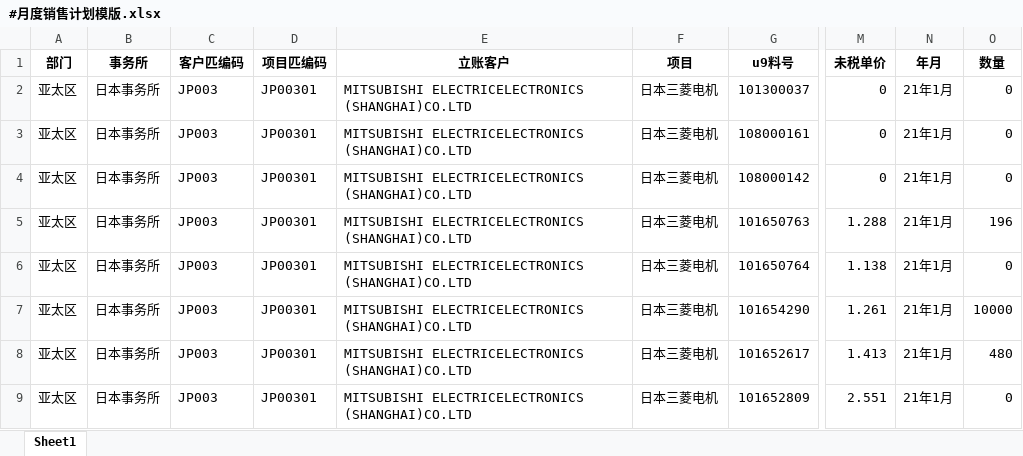
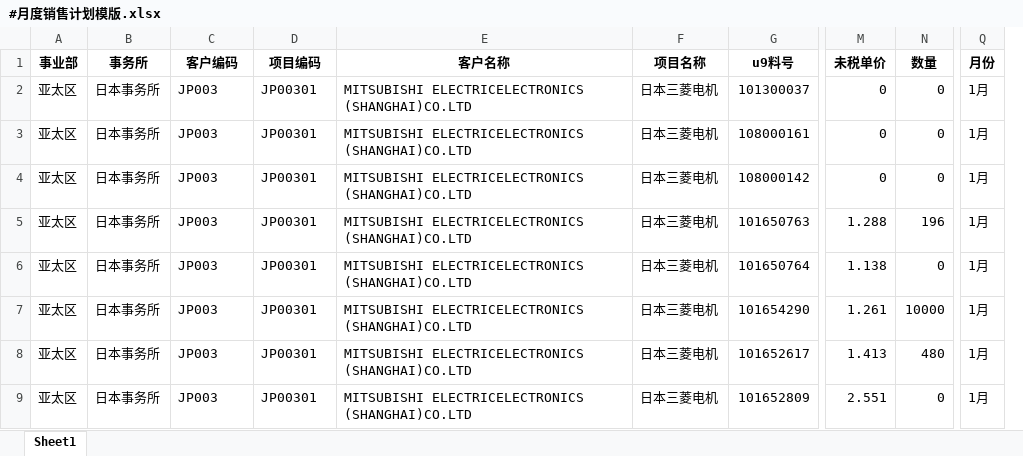
Before and after one commit to kirin170/ExcelTool, an Excel workbook: 销售计划转换后文件/#月度销售计划模版.xlsx, sheet Sheet1, drawn as a sheet; only a part is shown, gaps mark what is left out; values as stored, in another font and other column widths than the file's, no borders; removed rows and columns are numbered as before the commit, all else as after; the diff names each change by its address in the sheet, - before the commit and + after, or states it on an @@ line.

```diff
--- a/销售计划转换后文件/#月度销售计划模版.xlsx (sheet Sheet1)
+++ b/销售计划转换后文件/#月度销售计划模版.xlsx (sheet Sheet1)
-column N (年月), rows 2-9: all 21年1月
+column Q (月份), rows 2-9: all 1月
-A1: 部门
+A1: 事业部
-C1: 客户匹编码
+C1: 客户编码
-D1: 项目匹编码
+D1: 项目编码
-E1: 立账客户
+E1: 客户名称
-F1: 项目
+F1: 项目名称
```
Also changed, not shown: 销售计划转换前文件/月度销售计划模版.xlsx, 7 other files.
